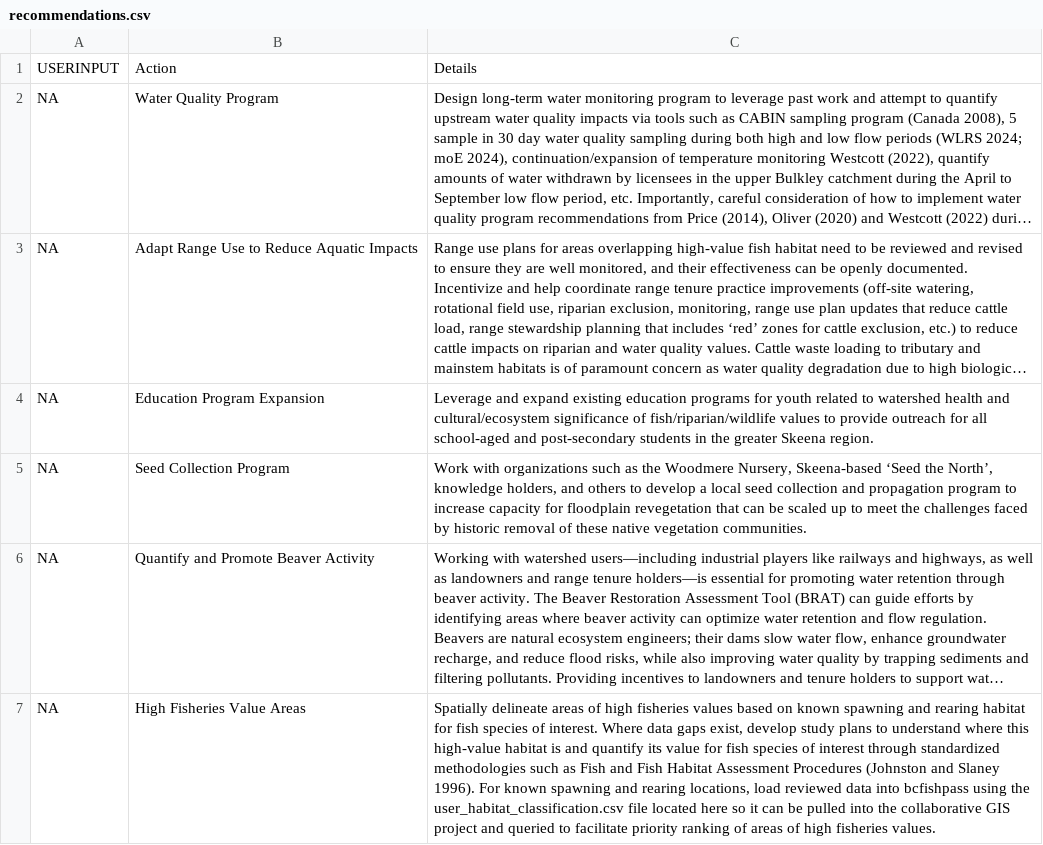
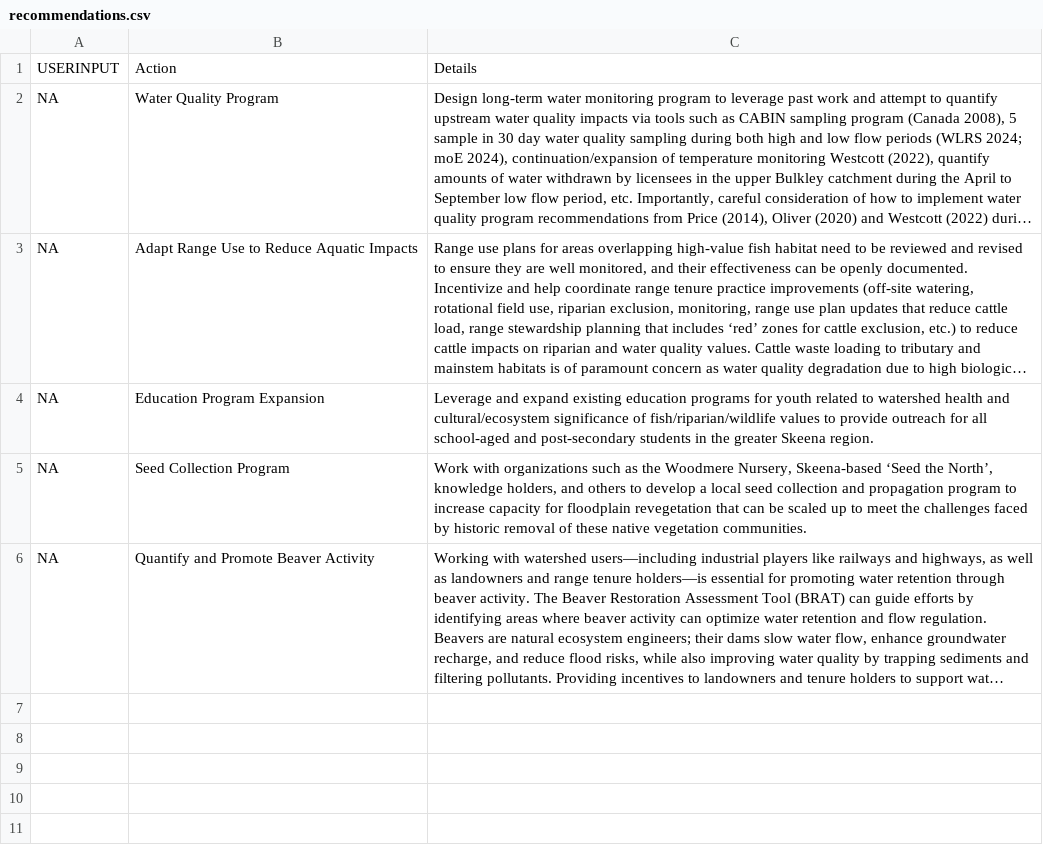
Before and after one commit to NewGraphEnvironment/restoration_wedzin_kwa_2024_recomendations, a CSV file: recommendations.csv, drawn as a sheet; long unchanged cells end in …; the diff names each change by its address in the sheet, - before the commit and + after, or states it on an @@ line.

Commit message:
Moved High Fisheries Value Areas from recommendations to simplify as per https://github.com/NewGraphEnvironment/restoration_wedzin_kwa_2024/issues/84

```diff
--- a/recommendations.csv
+++ b/recommendations.csv
-row 7: NA | High Fisheries Value Areas | Spatially delineate areas of high fisheries values based on known spawning and rearing habitat for fish species of interest. Where data gaps exist, develop study plans to understand where this high-value habitat is and quantify its value for fish species of interest through standardized methodologies such as Fish and Fish Habitat Assessment Procedures (Johnston and Slaney 1996). For known spawning and rearing locations, load reviewed data into bcfishpass using the user_habitat_classification.csv file located here so it can be pulled into the collaborative GIS project and queried to facilitate priority ranking of areas of high fisheries values.
```
Also changed, not shown: recommendations_raw.csv.
